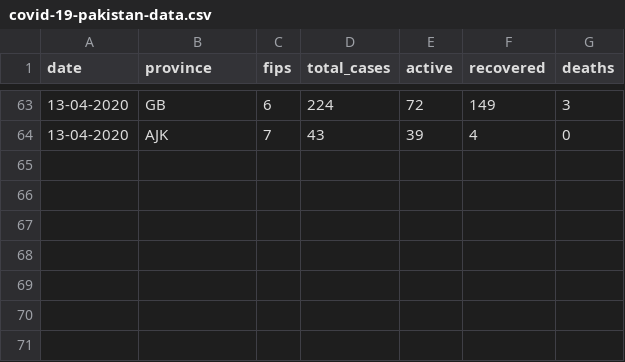
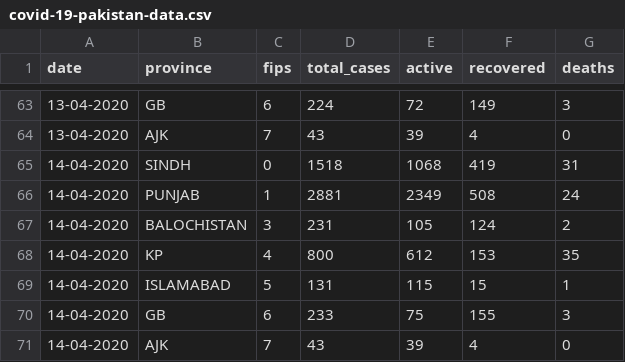
Before and after one commit to ShahrozTanveer/covid-19-pakistan, a CSV file: covid-19-pakistan-data.csv, drawn as a sheet; only a part is shown, gaps mark what is left out.

Commit message:
14 april 2020

```diff
--- a/covid-19-pakistan-data.csv
+++ b/covid-19-pakistan-data.csv
@@ -64 +64,8 @@ date,province,fips,total_cases,active,recovered,deaths
 13-04-2020,AJK,7,43,39,4,0
+14-04-2020,SINDH,0,1518,1068,419,31
+14-04-2020,PUNJAB,1,2881,2349,508,24
+14-04-2020,BALOCHISTAN,3,231,105,124,2
+14-04-2020,KP,4,800,612,153,35
+14-04-2020,ISLAMABAD,5,131,115,15,1
+14-04-2020,GB,6,233,75,155,3
+14-04-2020,AJK,7,43,39,4,0
```
